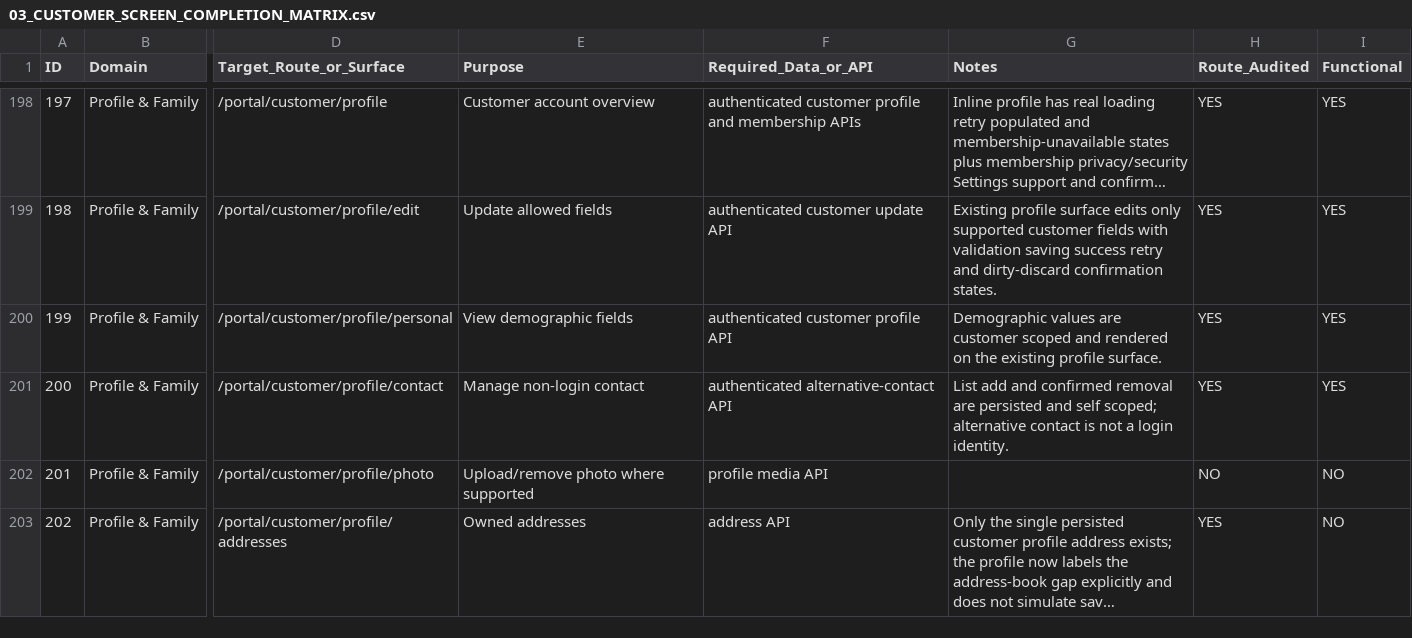
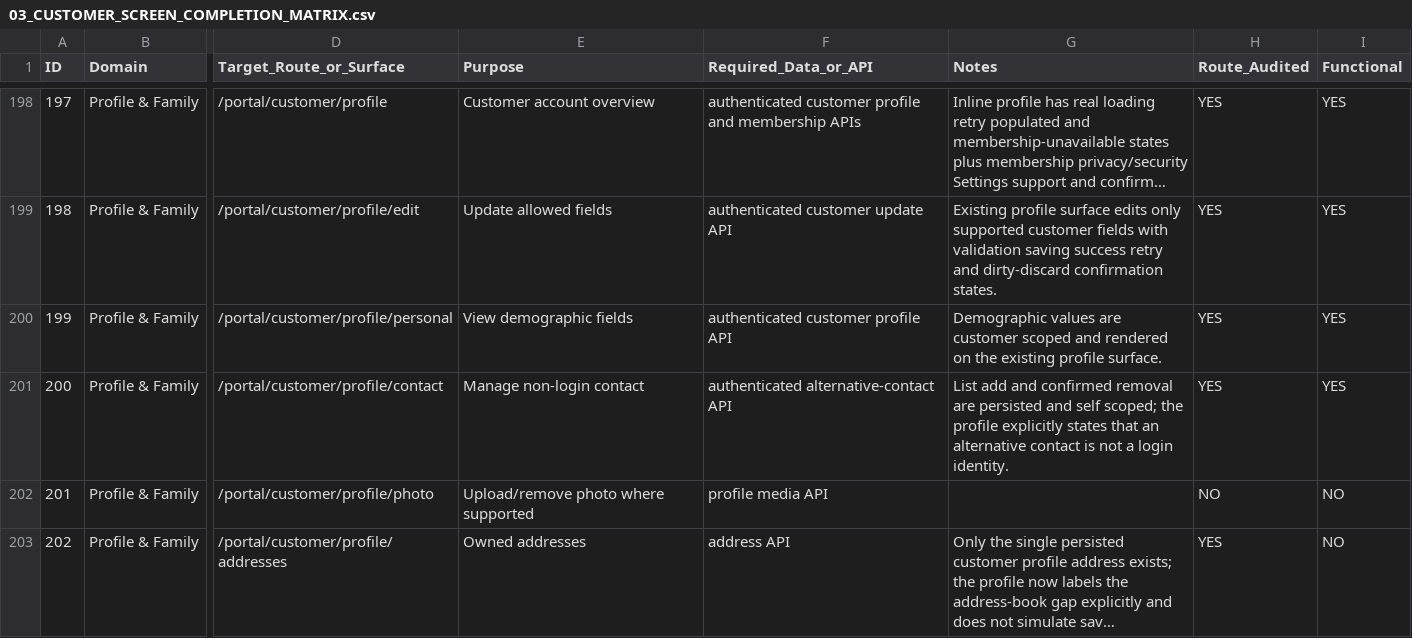
Before and after one commit to Zabnix-Private-Limited/shield, a CSV file: docs/customer-ui/agent-goal/03_CUSTOMER_SCREEN_COMPLETION_MATRIX.csv, drawn as a sheet; only a part is shown, gaps mark what is left out; long unchanged cells end in …; the diff names each change by its address in the sheet, - before the commit and + after, or states it on an @@ line.

Commit message:
clarify alternative contact identity

```diff
--- a/docs/customer-ui/agent-goal/03_CUSTOMER_SCREEN_COMPLETION_MATRIX.csv
+++ b/docs/customer-ui/agent-goal/03_CUSTOMER_SCREEN_COMPLETION_MATRIX.csv
-G201 (Notes): …self scoped; alternative contact…
+G201 (Notes): …self scoped; the profile explicitly states that an alternative contact…
```
Also changed, not shown: 2 other files.
